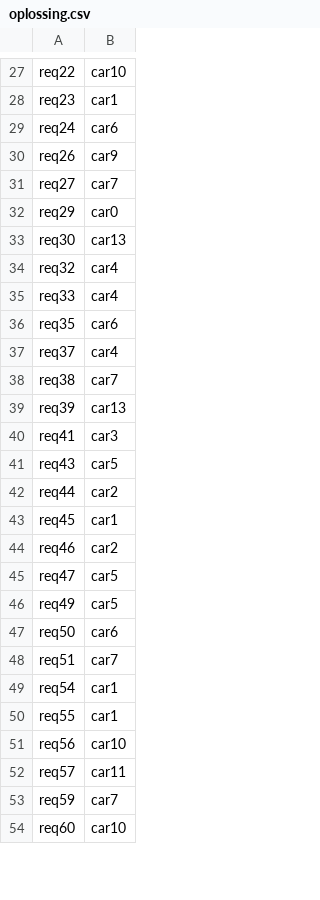
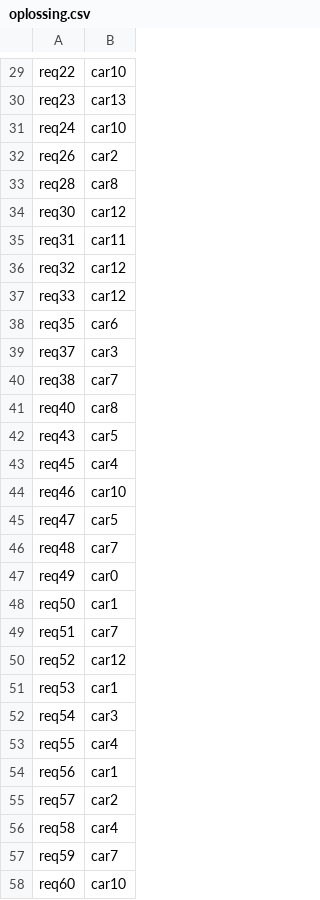
Before and after one commit to robbe000/Artificiele-Intelligentie-Project-Cambio, a CSV file: oplossing.csv, drawn as a sheet; only a part is shown, gaps mark what is left out; removed rows and columns are numbered as before the commit, all else as after; the diff covers the shown part only; the diff names each change by its address in the sheet, - before the commit and + after, or states it on an @@ line.

```diff
--- a/oplossing.csv
+++ b/oplossing.csv
-B30: car1
+B30: car13
-B31: car6
+B31: car10
-B32: car9
+B32: car2
-row 31: req27 | car7
-row 32: req29 | car0
+row 33: req28 | car8
-B34: car13
+B34: car12
+row 35: req31 | car11
-B36:B37: car4
+B36:B37: car12
-B39: car4
+B39: car3
-row 39: req39 | car13
-row 40: req41 | car3
+row 41: req40 | car8
-row 42: req44 | car2
-B43: car1
+B43: car4
-B44: car2
+B44: car10
+row 46: req48 | car7
-B47: car5
+B47: car0
-B48: car6
+B48: car1
+row 50: req52 | car12
+row 51: req53 | car1
-B52: car1
+B52: car3
-B53: car1
+B53: car4
-B54: car10
+B54: car1
-B55: car11
+B55: car2
+row 56: req58 | car4
```
Also changed, not shown: 14 added rows, 16 removed rows and 41 edited cells elsewhere in this file, 2 other files.
